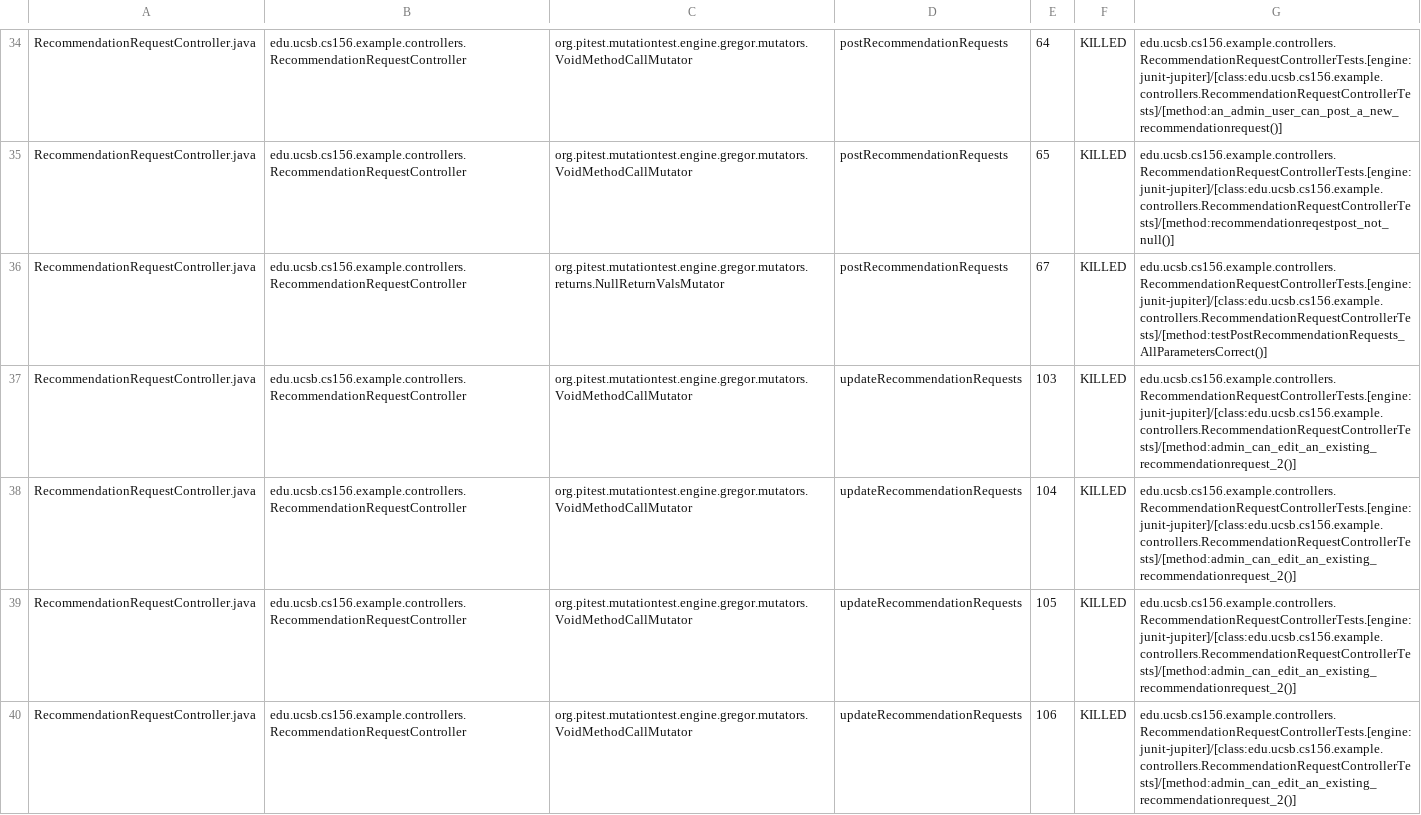
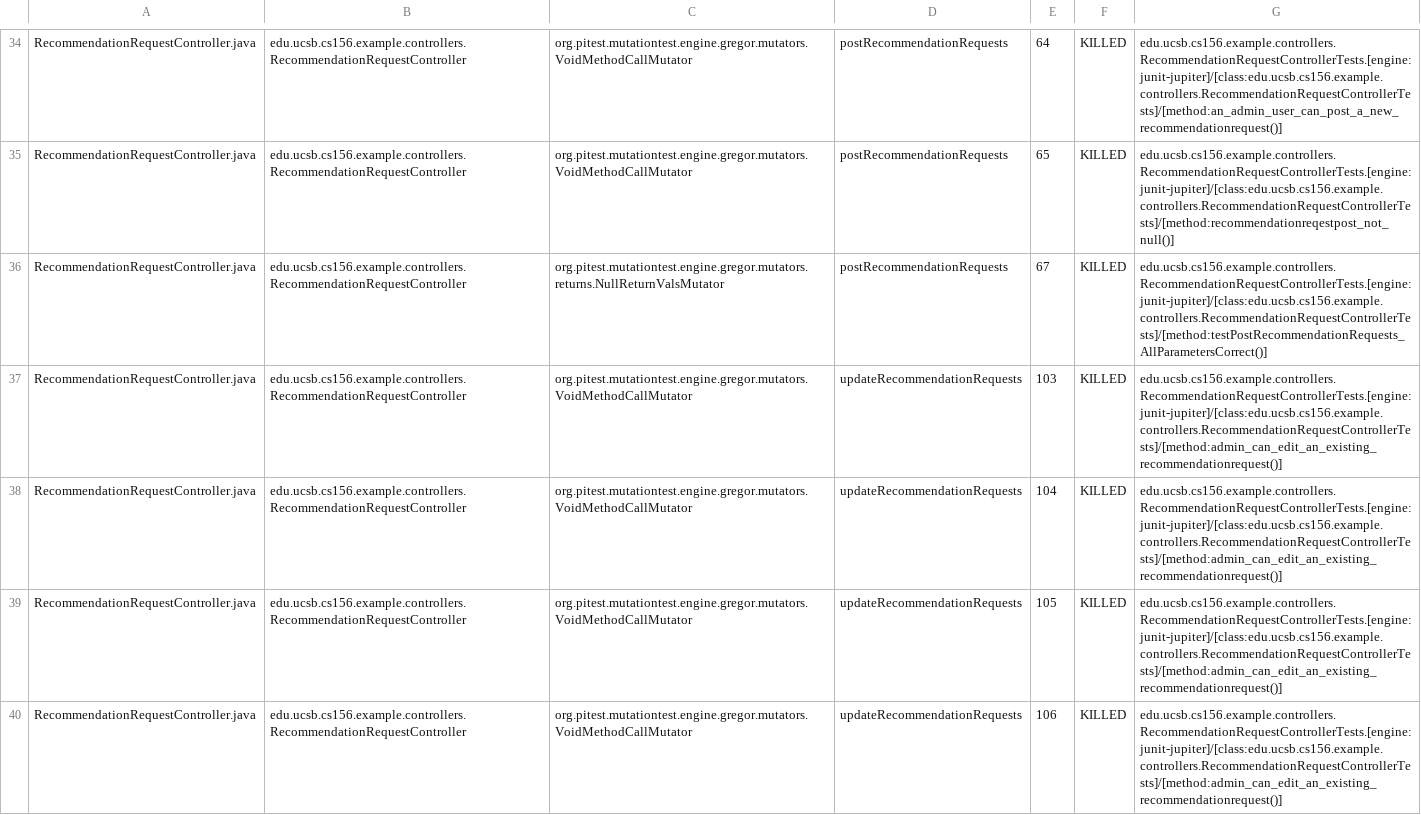
Before and after one commit to ucsb-cs156-w24/team02-w24-4pm-2, a CSV file: prs/64/pitest/mutations.csv, drawn as a sheet; only a part is shown, gaps mark what is left out; the diff covers the shown part only.

Commit message:
Deploying to gh-pages from @ ucsb-cs156-w24/team02-w24-4pm-2@e823d816a92f348d69117af201e94ead2e5c3fb3 🚀

```diff
--- a/prs/64/pitest/mutations.csv
+++ b/prs/64/pitest/mutations.csv
@@ -36,5 +36,5 @@ RecommendationRequestController.java,edu.ucsb.cs156.example.controllers.Recommen
 RecommendationRequestController.java,edu.ucsb.cs156.example.controllers.RecommendationRequestController,org.pitest.mutationtest.engine.gregor.mutators.returns.NullReturnValsMutator,postRecommendationRequests,67,KILLED,edu.ucsb.cs156.example.controllers.RecommendationRequestControllerTests.[engine:junit-jupiter]/[class:edu.ucsb.cs156.example.controllers.RecommendationRequestControllerTests]/[method:testPostRecommendationRequests_AllParametersCorrect()]
-RecommendationRequestController.java,edu.ucsb.cs156.example.controllers.RecommendationRequestController,org.pitest.mutationtest.engine.gregor.mutators.VoidMethodCallMutator,updateRecommendationRequests,103,KILLED,edu.ucsb.cs156.example.controllers.RecommendationRequestControllerTests.[engine:junit-jupiter]/[class:edu.ucsb.cs156.example.controllers.RecommendationRequestControllerTests]/[method:admin_can_edit_an_existing_recommendationrequest_2()]
-RecommendationRequestController.java,edu.ucsb.cs156.example.controllers.RecommendationRequestController,org.pitest.mutationtest.engine.gregor.mutators.VoidMethodCallMutator,updateRecommendationRequests,104,KILLED,edu.ucsb.cs156.example.controllers.RecommendationRequestControllerTests.[engine:junit-jupiter]/[class:edu.ucsb.cs156.example.controllers.RecommendationRequestControllerTests]/[method:admin_can_edit_an_existing_recommendationrequest_2()]
-RecommendationRequestController.java,edu.ucsb.cs156.example.controllers.RecommendationRequestController,org.pitest.mutationtest.engine.gregor.mutators.VoidMethodCallMutator,updateRecommendationRequests,105,KILLED,edu.ucsb.cs156.example.controllers.RecommendationRequestControllerTests.[engine:junit-jupiter]/[class:edu.ucsb.cs156.example.controllers.RecommendationRequestControllerTests]/[method:admin_can_edit_an_existing_recommendationrequest_2()]
-RecommendationRequestController.java,edu.ucsb.cs156.example.controllers.RecommendationRequestController,org.pitest.mutationtest.engine.gregor.mutators.VoidMethodCallMutator,updateRecommendationRequests,106,KILLED,edu.ucsb.cs156.example.controllers.RecommendationRequestControllerTests.[engine:junit-jupiter]/[class:edu.ucsb.cs156.example.controllers.RecommendationRequestControllerTests]/[method:admin_can_edit_an_existing_recommendationrequest_2()]
+RecommendationRequestController.java,edu.ucsb.cs156.example.controllers.RecommendationRequestController,org.pitest.mutationtest.engine.gregor.mutators.VoidMethodCallMutator,updateRecommendationRequests,103,KILLED,edu.ucsb.cs156.example.controllers.RecommendationRequestControllerTests.[engine:junit-jupiter]/[class:edu.ucsb.cs156.example.controllers.RecommendationRequestControllerTests]/[method:admin_can_edit_an_existing_recommendationrequest()]
+RecommendationRequestController.java,edu.ucsb.cs156.example.controllers.RecommendationRequestController,org.pitest.mutationtest.engine.gregor.mutators.VoidMethodCallMutator,updateRecommendationRequests,104,KILLED,edu.ucsb.cs156.example.controllers.RecommendationRequestControllerTests.[engine:junit-jupiter]/[class:edu.ucsb.cs156.example.controllers.RecommendationRequestControllerTests]/[method:admin_can_edit_an_existing_recommendationrequest()]
+RecommendationRequestController.java,edu.ucsb.cs156.example.controllers.RecommendationRequestController,org.pitest.mutationtest.engine.gregor.mutators.VoidMethodCallMutator,updateRecommendationRequests,105,KILLED,edu.ucsb.cs156.example.controllers.RecommendationRequestControllerTests.[engine:junit-jupiter]/[class:edu.ucsb.cs156.example.controllers.RecommendationRequestControllerTests]/[method:admin_can_edit_an_existing_recommendationrequest()]
+RecommendationRequestController.java,edu.ucsb.cs156.example.controllers.RecommendationRequestController,org.pitest.mutationtest.engine.gregor.mutators.VoidMethodCallMutator,updateRecommendationRequests,106,KILLED,edu.ucsb.cs156.example.controllers.RecommendationRequestControllerTests.[engine:junit-jupiter]/[class:edu.ucsb.cs156.example.controllers.RecommendationRequestControllerTests]/[method:admin_can_edit_an_existing_recommendationrequest()]
```
Also changed, not shown: 4 edited cells elsewhere in this file, 17 other files.
